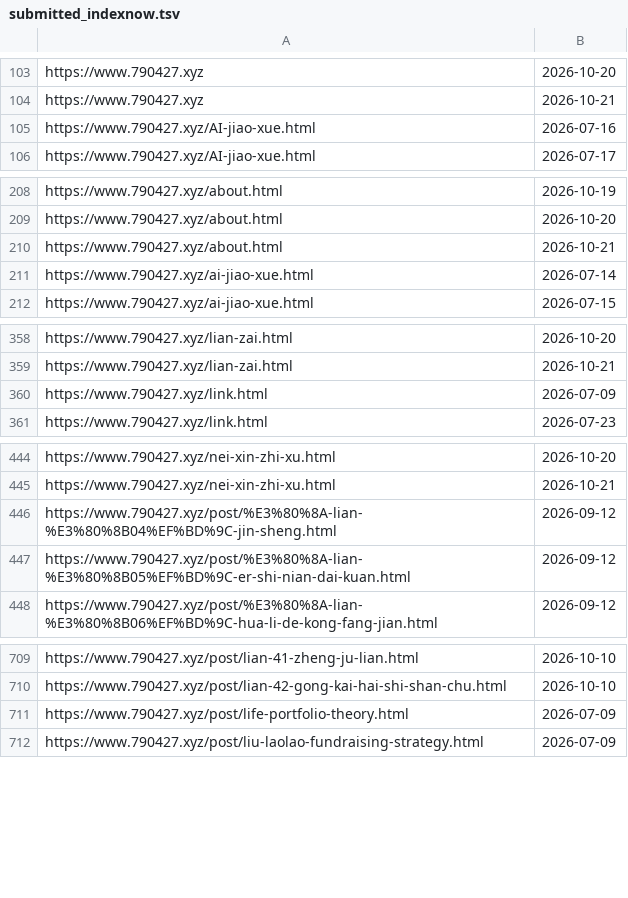
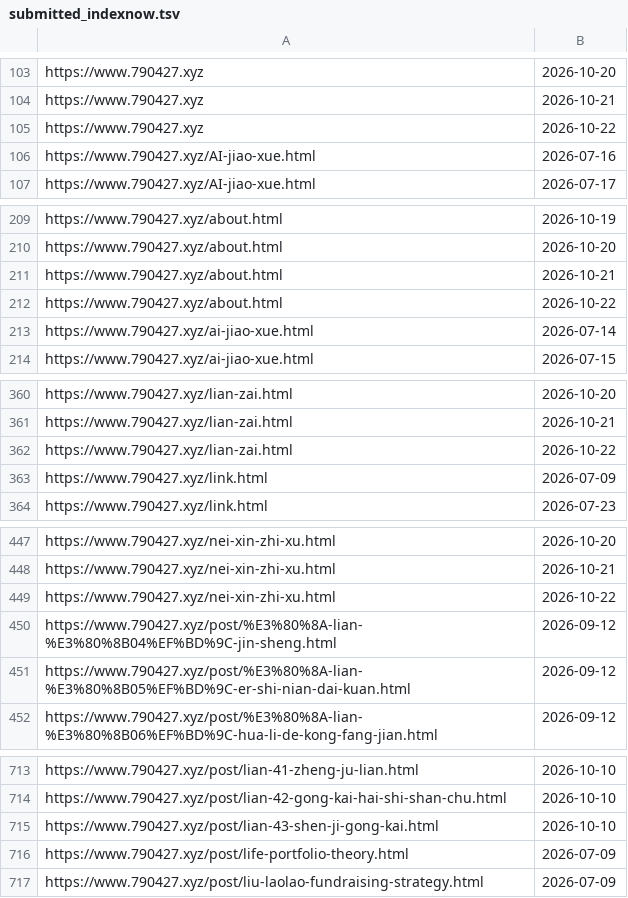
Before and after one commit to neverasecond/granthuang999.github.io, a TSV file: .github/url-submission-history/submitted_indexnow.tsv, drawn as a sheet; only a part is shown, gaps mark what is left out; the diff covers the shown part only.

```diff
--- a/.github/url-submission-history/submitted_indexnow.tsv
+++ b/.github/url-submission-history/submitted_indexnow.tsv
@@ -104,2 +104,3 @@ https://www.790427.xyz	2026-10-20
 https://www.790427.xyz	2026-10-21
+https://www.790427.xyz	2026-10-22
 https://www.790427.xyz/AI-jiao-xue.html	2026-07-16
@@ -210,2 +211,3 @@ https://www.790427.xyz/about.html	2026-10-20
 https://www.790427.xyz/about.html	2026-10-21
+https://www.790427.xyz/about.html	2026-10-22
 https://www.790427.xyz/ai-jiao-xue.html	2026-07-14
@@ -359,2 +361,3 @@ https://www.790427.xyz/lian-zai.html	2026-10-20
 https://www.790427.xyz/lian-zai.html	2026-10-21
+https://www.790427.xyz/lian-zai.html	2026-10-22
 https://www.790427.xyz/link.html	2026-07-09
@@ -445,2 +448,3 @@ https://www.790427.xyz/nei-xin-zhi-xu.html	2026-10-20
 https://www.790427.xyz/nei-xin-zhi-xu.html	2026-10-21
+https://www.790427.xyz/nei-xin-zhi-xu.html	2026-10-22
 https://www.790427.xyz/post/%E3%80%8A-lian-%E3%80%8B04%EF%BD%9C-jin-sheng.html	2026-09-12
@@ -710,2 +714,3 @@ https://www.790427.xyz/post/lian-41-zheng-ju-lian.html	2026-10-10
 https://www.790427.xyz/post/lian-42-gong-kai-hai-shi-shan-chu.html	2026-10-10
+https://www.790427.xyz/post/lian-43-shen-ji-gong-kai.html	2026-10-10
 https://www.790427.xyz/post/life-portfolio-theory.html	2026-07-09
```
Also changed, not shown: 5 added rows elsewhere in this file.
